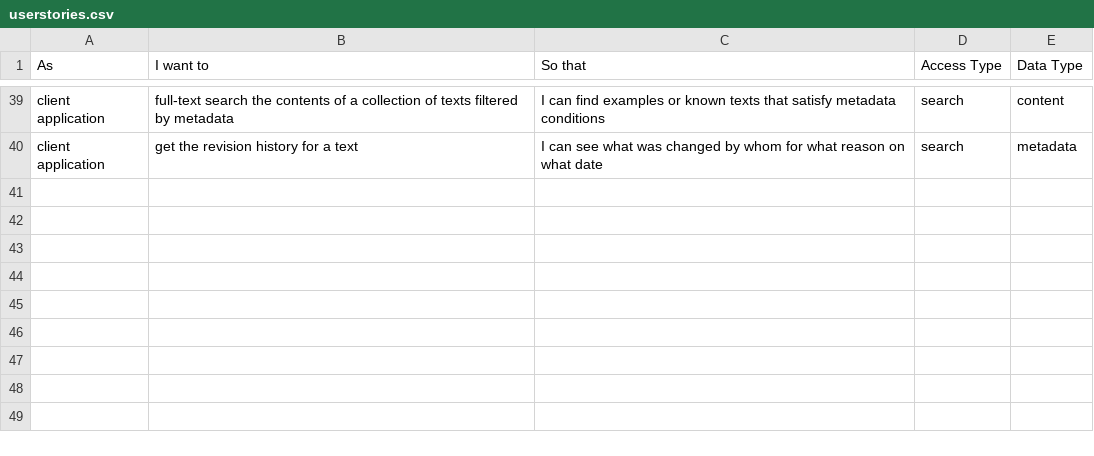
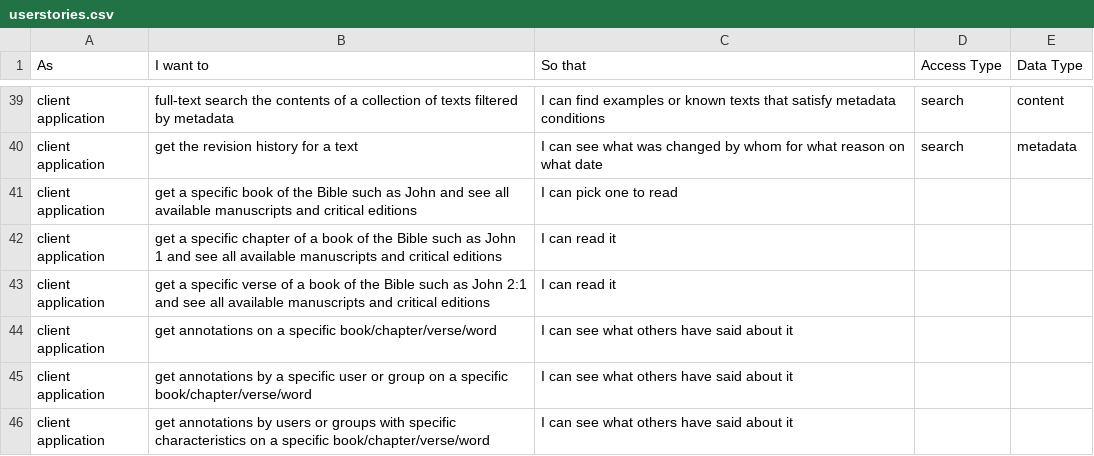
Before and after one commit to distributed-text-services/specifications, a CSV file: userstories.csv, drawn as a sheet; only a part is shown, gaps mark what is left out; the diff names each change by its address in the sheet, - before the commit and + after, or states it on an @@ line.

Commit message:
Update userstories.csv

```diff
--- a/userstories.csv
+++ b/userstories.csv
+row 41: client application | get a specific book of the Bible such as John and see all available manuscripts and critical editions | I can pick one to read
+row 42: client application | get a specific chapter of a book of the Bible such as John 1 and see all available manuscripts and critical editions | I can read it
+row 43: client application | get a specific verse of a book of the Bible such as John 2:1 and see all available manuscripts and critical editions | I can read it
+row 44: client application | get annotations on a specific book/chapter/verse/word | I can see what others have said about it
+row 45: client application | get annotations by a specific user or group on a specific book/chapter/verse/word | I can see what others have said about it
+row 46: client application | get annotations by users or groups with specific characteristics on a specific book/chapter/verse/word | I can see what others have said about it
```
